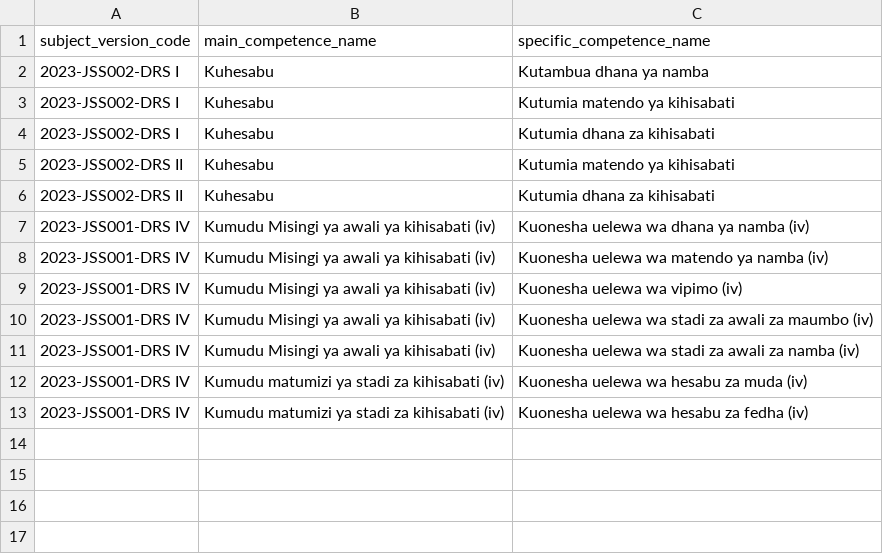
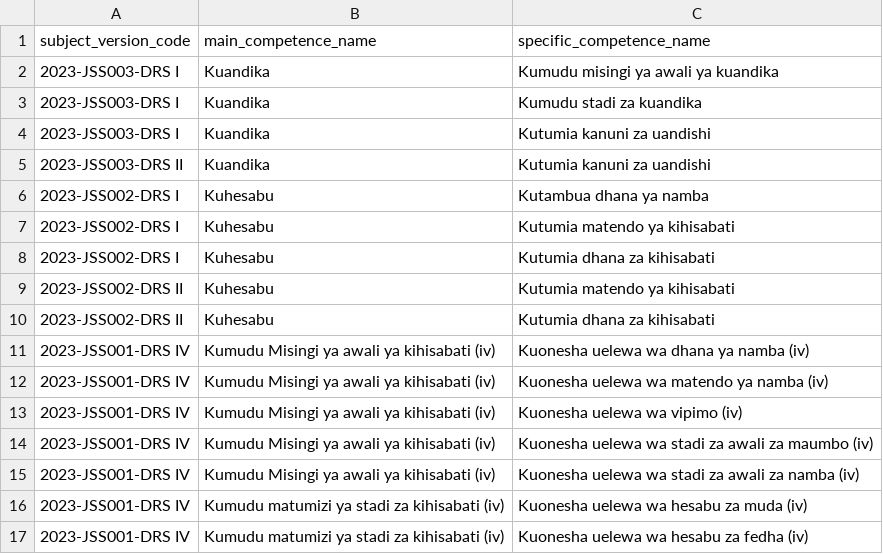
Before and after one commit to Ryobalj/jamiikazini-pro, a CSV file: syllabus/csv/specific_competence.csv, drawn as a sheet; the diff names each change by its address in the sheet, - before the commit and + after, or states it on an @@ line.

```diff
--- a/syllabus/csv/specific_competence.csv
+++ b/syllabus/csv/specific_competence.csv
+row 2: 2023-JSS003-DRS I | Kuandika | Kumudu misingi ya awali ya kuandika
+row 3: 2023-JSS003-DRS I | Kuandika | Kumudu stadi za kuandika
+row 4: 2023-JSS003-DRS I | Kuandika | Kutumia kanuni za uandishi
+row 5: 2023-JSS003-DRS II | Kuandika | Kutumia kanuni za uandishi
```
Also changed, not shown: syllabus/csv/learning_activity.csv, syllabus/csv/main_competence.csv, 3 other files.
